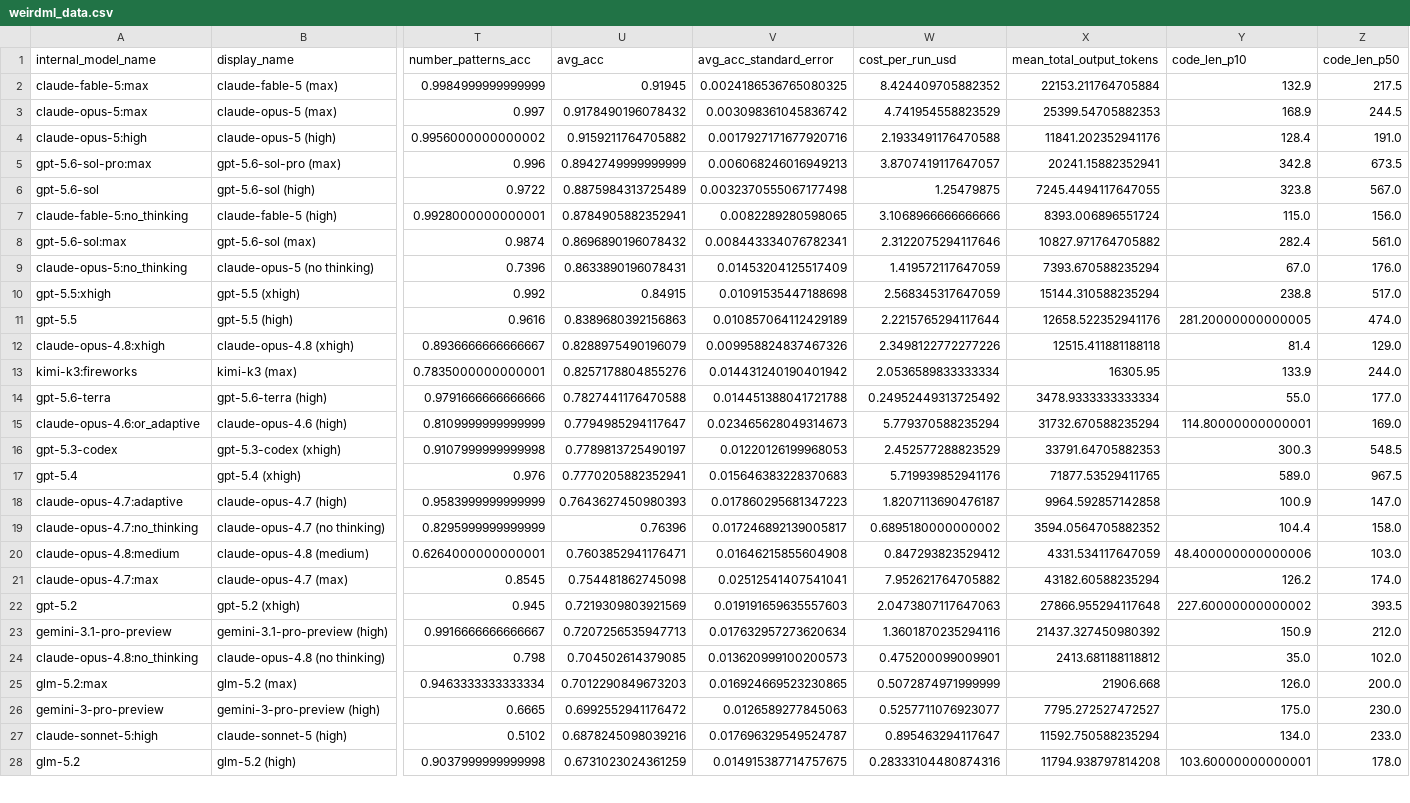
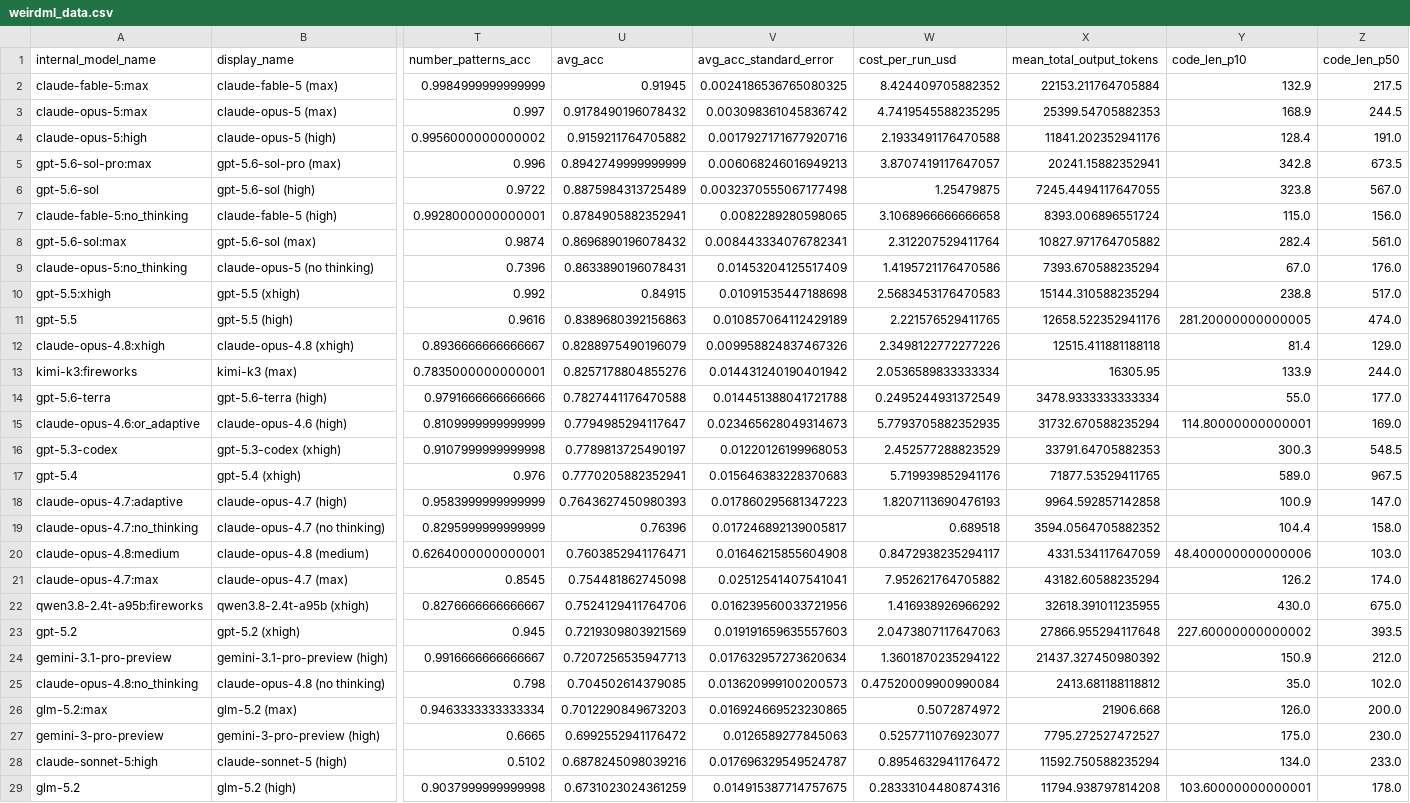
Before and after one commit to htihle/htihle.github.io, a CSV file: data/weirdml_data.csv, drawn as a sheet; only a part is shown, gaps mark what is left out; addresses are those after the commit; rows hold the shown columns only; the diff covers the shown part only; the diff names each change by its address in the sheet, - before the commit and + after, or states it on an @@ line.

Commit message:
added grok qwen and ds

```diff
--- a/data/weirdml_data.csv
+++ b/data/weirdml_data.csv
-W3 (cost_per_run_usd): 4.741954558823529
+W3 (cost_per_run_usd): 4.7419545588235295
-W7 (cost_per_run_usd): 3.1068966666666666
+W7 (cost_per_run_usd): 3.1068966666666658
-W8 (cost_per_run_usd): 2.3122075294117646
+W8 (cost_per_run_usd): 2.312207529411764
-W9 (cost_per_run_usd): 1.419572117647059
+W9 (cost_per_run_usd): 1.4195721176470586
-W10 (cost_per_run_usd): 2.568345317647059
+W10 (cost_per_run_usd): 2.5683453176470583
-W11 (cost_per_run_usd): 2.2215765294117644
+W11 (cost_per_run_usd): 2.221576529411765
-W14 (cost_per_run_usd): 0.24952449313725492
+W14 (cost_per_run_usd): 0.2495244931372549
-W15 (cost_per_run_usd): 5.779370588235294
+W15 (cost_per_run_usd): 5.7793705882352935
-W18 (cost_per_run_usd): 1.8207113690476187
+W18 (cost_per_run_usd): 1.8207113690476193
-W19 (cost_per_run_usd): 0.6895180000000002
+W19 (cost_per_run_usd): 0.689518
-W20 (cost_per_run_usd): 0.847293823529412
+W20 (cost_per_run_usd): 0.8472938235294117
+row 22: qwen3.8-2.4t-a95b:fireworks | qwen3.8-2.4t-a95b (xhigh) | 0.8276666666666667 | 0.7524129411764706 | 0.016239560033721956 | 1.416938926966292 | 32618.391011235955 | 430.0 | 675.0
-W24 (cost_per_run_usd): 1.3601870235294116
+W24 (cost_per_run_usd): 1.3601870235294122
-W25 (cost_per_run_usd): 0.475200099009901
+W25 (cost_per_run_usd): 0.47520009900990084
-W26 (cost_per_run_usd): 0.5072874971999999
+W26 (cost_per_run_usd): 0.5072874972
-W28 (cost_per_run_usd): 0.895463294117647
+W28 (cost_per_run_usd): 0.8954632941176472
```
Also changed, not shown: 2 added rows and 59 edited cells elsewhere in this file.
